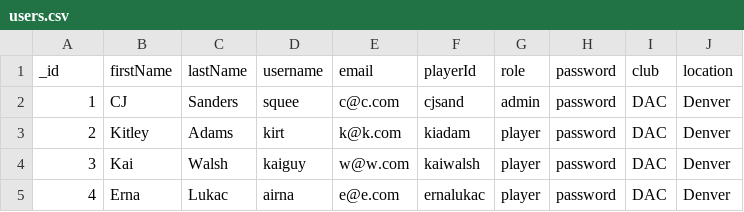
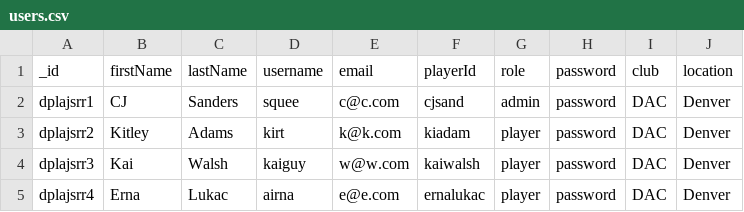
Before and after one commit to EsotericZ/coRBallRank, a CSV file: users.csv, drawn as a sheet.

```diff
--- a/users.csv
+++ b/users.csv
@@ -1,5 +1,5 @@
 _id,firstName,lastName,username,email,playerId,role,password,club,location
-1,CJ,Sanders,squee,c@c.com,cjsand,admin,password,DAC,Denver
-2,Kitley,Adams,kirt,k@k.com,kiadam,player,password,DAC,Denver
-3,Kai,Walsh,kaiguy,w@w.com,kaiwalsh,player,password,DAC,Denver
-4,Erna,Lukac,airna,e@e.com,ernalukac,player,password,DAC,Denver
+dplajsrr1,CJ,Sanders,squee,c@c.com,cjsand,admin,password,DAC,Denver
+dplajsrr2,Kitley,Adams,kirt,k@k.com,kiadam,player,password,DAC,Denver
+dplajsrr3,Kai,Walsh,kaiguy,w@w.com,kaiwalsh,player,password,DAC,Denver
+dplajsrr4,Erna,Lukac,airna,e@e.com,ernalukac,player,password,DAC,Denver
```
Also changed, not shown: matches.csv, players.csv, 6 other files.
